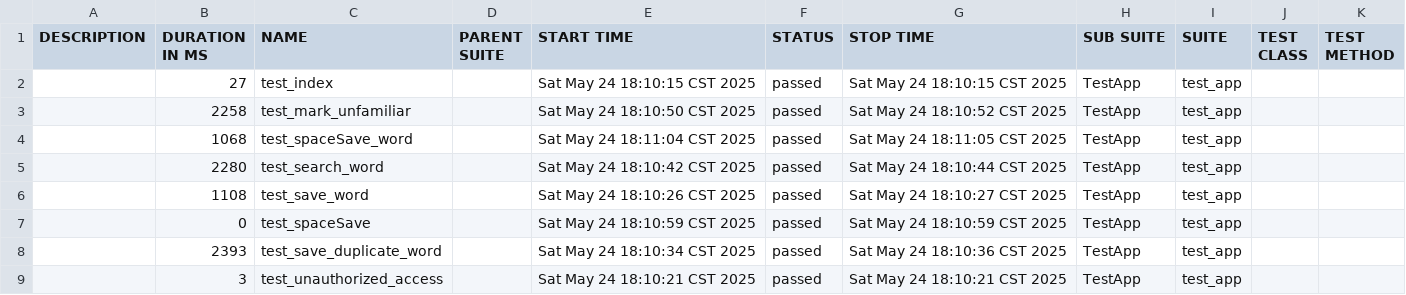
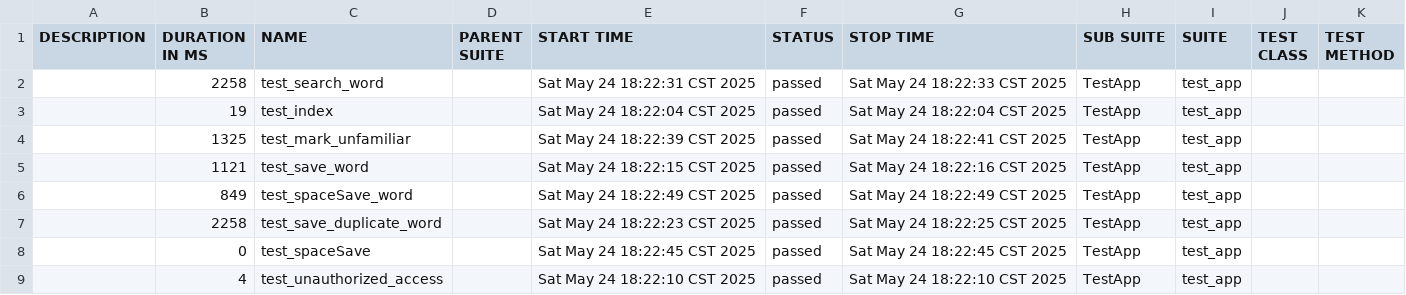
Before and after one commit to June43084/allure-reports-new, a CSV file: data/suites.csv, drawn as a sheet.

```diff
--- a/data/suites.csv
+++ b/data/suites.csv
@@ -1,9 +1,9 @@
 "DESCRIPTION","DURATION IN MS","NAME","PARENT SUITE","START TIME","STATUS","STOP TIME","SUB SUITE","SUITE","TEST CLASS","TEST METHOD"
-"","27","test_index","","Sat May 24 18:10:15 CST 2025","passed","Sat May 24 18:10:15 CST 2025","TestApp","test_app","",""
-"","2258","test_mark_unfamiliar","","Sat May 24 18:10:50 CST 2025","passed","Sat May 24 18:10:52 CST 2025","TestApp","test_app","",""
-"","1068","test_spaceSave_word","","Sat May 24 18:11:04 CST 2025","passed","Sat May 24 18:11:05 CST 2025","TestApp","test_app","",""
-"","2280","test_search_word","","Sat May 24 18:10:42 CST 2025","passed","Sat May 24 18:10:44 CST 2025","TestApp","test_app","",""
-"","1108","test_save_word","","Sat May 24 18:10:26 CST 2025","passed","Sat May 24 18:10:27 CST 2025","TestApp","test_app","",""
-"","0","test_spaceSave","","Sat May 24 18:10:59 CST 2025","passed","Sat May 24 18:10:59 CST 2025","TestApp","test_app","",""
-"","2393","test_save_duplicate_word","","Sat May 24 18:10:34 CST 2025","passed","Sat May 24 18:10:36 CST 2025","TestApp","test_app","",""
-"","3","test_unauthorized_access","","Sat May 24 18:10:21 CST 2025","passed","Sat May 24 18:10:21 CST 2025","TestApp","test_app","",""
+"","2258","test_search_word","","Sat May 24 18:22:31 CST 2025","passed","Sat May 24 18:22:33 CST 2025","TestApp","test_app","",""
+"","19","test_index","","Sat May 24 18:22:04 CST 2025","passed","Sat May 24 18:22:04 CST 2025","TestApp","test_app","",""
+"","1325","test_mark_unfamiliar","","Sat May 24 18:22:39 CST 2025","passed","Sat May 24 18:22:41 CST 2025","TestApp","test_app","",""
+"","1121","test_save_word","","Sat May 24 18:22:15 CST 2025","passed","Sat May 24 18:22:16 CST 2025","TestApp","test_app","",""
+"","849","test_spaceSave_word","","Sat May 24 18:22:49 CST 2025","passed","Sat May 24 18:22:49 CST 2025","TestApp","test_app","",""
+"","2258","test_save_duplicate_word","","Sat May 24 18:22:23 CST 2025","passed","Sat May 24 18:22:25 CST 2025","TestApp","test_app","",""
+"","0","test_spaceSave","","Sat May 24 18:22:45 CST 2025","passed","Sat May 24 18:22:45 CST 2025","TestApp","test_app","",""
+"","4","test_unauthorized_access","","Sat May 24 18:22:10 CST 2025","passed","Sat May 24 18:22:10 CST 2025","TestApp","test_app","",""
```
Also changed, not shown: data/behaviors.csv, 48 other files.
